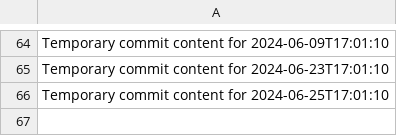
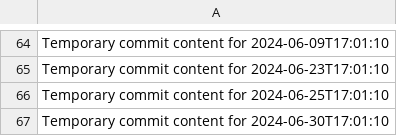
Before and after one commit to blinddumper/code-764-h, a CSV file: data.csv, drawn as a sheet; only a part is shown, gaps mark what is left out; the diff names each change by its address in the sheet, - before the commit and + after, or states it on an @@ line.

```diff
--- a/data.csv
+++ b/data.csv
+row 67: Temporary commit content for 2024-06-30T17:01:10
```
